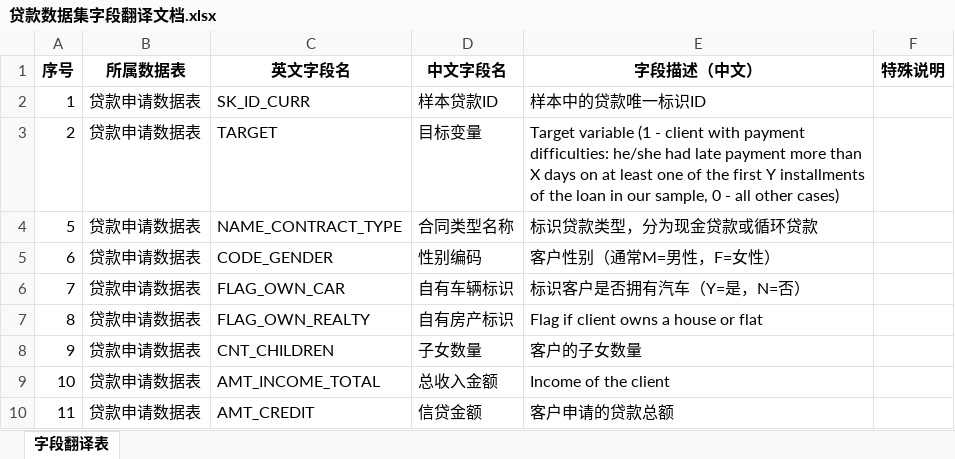
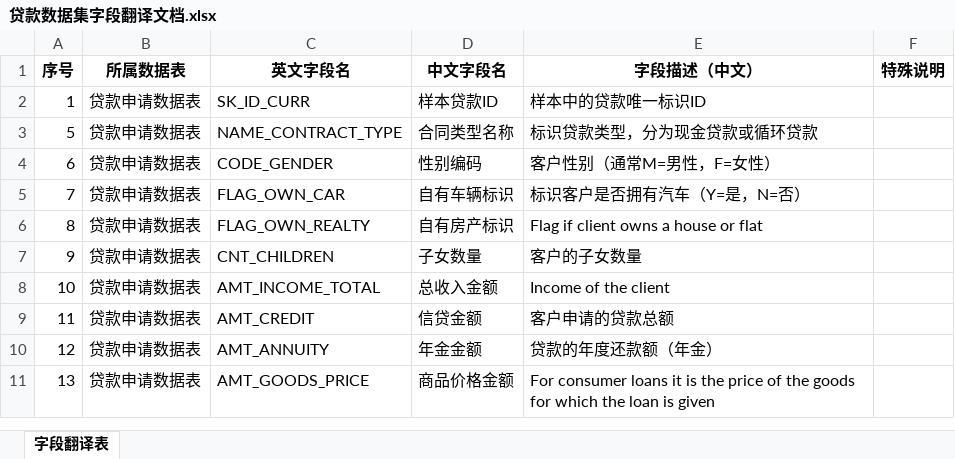
Before and after one commit to kikuwa/dryRun, an Excel workbook: data/贷款数据集字段翻译文档.xlsx, sheet 字段翻译表, drawn as a sheet; only a part is shown; the shorter side is filled out with more unchanged rows; values as stored, in another font and other column widths than the file's, no borders; the diff names each change by its address in the sheet, - before the commit and + after, or states it on an @@ line.

```diff
--- a/data/贷款数据集字段翻译文档.xlsx (sheet 字段翻译表)
+++ b/data/贷款数据集字段翻译文档.xlsx (sheet 字段翻译表)
-row 3: 2 | 贷款申请数据表 | TARGET | 目标变量 | Target variable (1 - client with payment difficulties: he/she had late payment more than X days on at least one of the first Y installments of the loan in our sample, 0 - all other cases)
```
Also changed, not shown: 11 other files.
